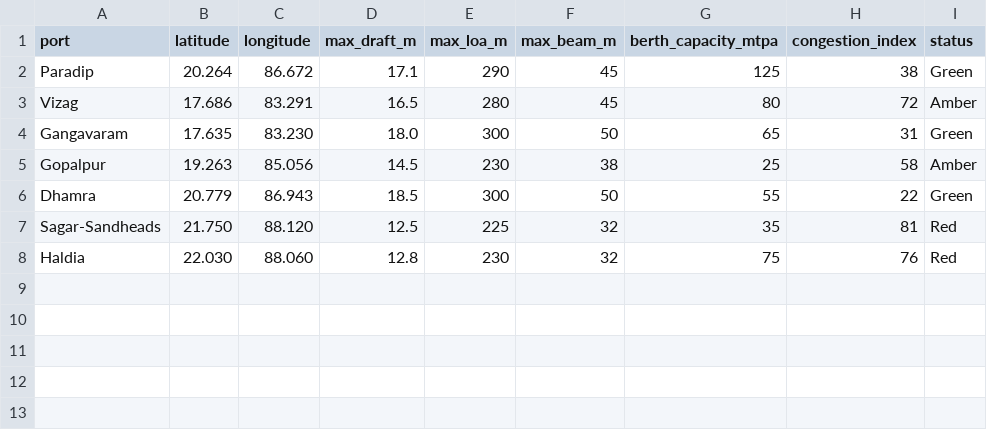
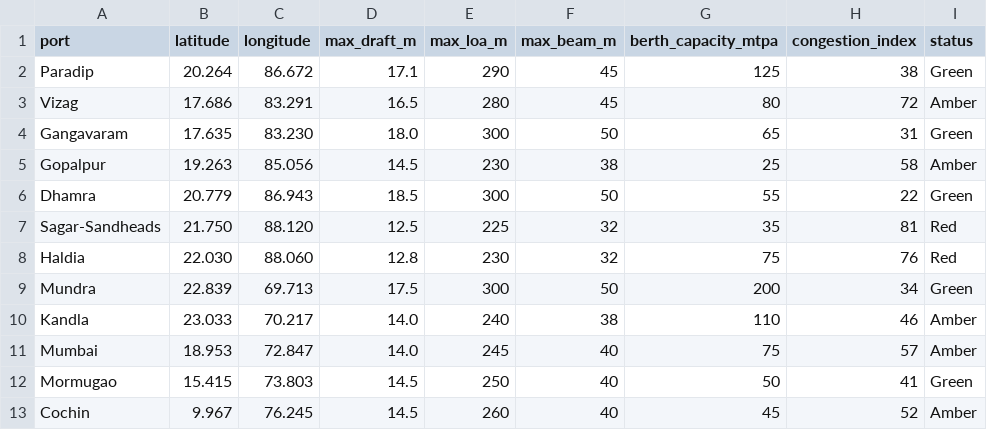
Before and after one commit to SVSU-TechVengers/SAGAR-AI, a CSV file: data/ports.csv, drawn as a sheet.

```diff
--- a/data/ports.csv
+++ b/data/ports.csv
@@ -8 +8,6 @@ Sagar-Sandheads,21.750,88.120,12.5,225,32,35,81,Red
 Haldia,22.030,88.060,12.8,230,32,75,76,Red
+Mundra,22.839,69.713,17.5,300,50,200,34,Green
+Kandla,23.033,70.217,14.0,240,38,110,46,Amber
+Mumbai,18.953,72.847,14.0,245,40,75,57,Amber
+Mormugao,15.415,73.803,14.5,250,40,50,41,Green
+Cochin,9.967,76.245,14.5,260,40,45,52,Amber
```
Also changed, not shown: 8 other files.
